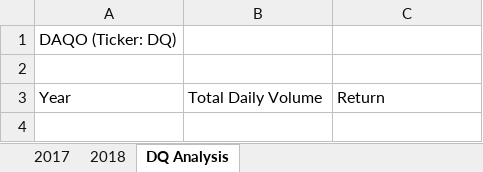
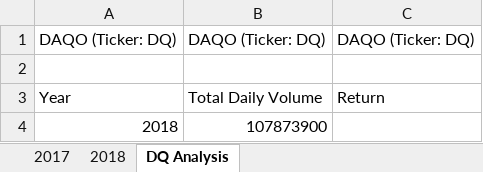
Before and after one commit to Sacdees/stock_analysis, an Excel workbook: green_stocks.xlsm, sheet DQ Analysis, drawn as a sheet; values as stored, in another font and other column widths than the file's, no borders; the diff names each change by its address in the sheet, - before the commit and + after, or states it on an @@ line.

Commit message:
update VBA code

```diff
--- a/green_stocks.xlsm (sheet DQ Analysis)
+++ b/green_stocks.xlsm (sheet DQ Analysis)
-B1: (empty)
+B1: DAQO (Ticker: DQ)
-C1: (empty)
+C1: DAQO (Ticker: DQ)
+row 4: 2018 | 107873900
```
